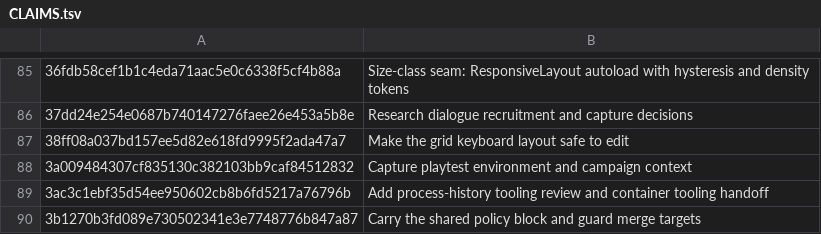
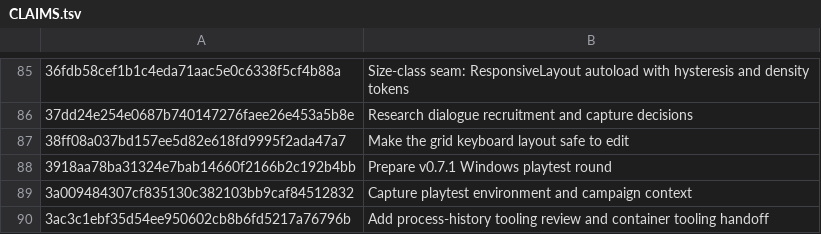
Before and after one commit to jackmanj1337/Project_Prometheus, a TSV file: AGENT/Session Notes/CLAIMS.tsv, drawn as a sheet; only a part is shown, gaps mark what is left out; the shorter side is filled out with more unchanged rows.

Commit message:
Record v0.7.1 candidate ownership
AI-Tool: Codex CLI
AI-Model: unknown
AI-Run-ID: unknown
AI-Workspace: godot-prometheus-env

```diff
--- a/AGENT/Session Notes/CLAIMS.tsv
+++ b/AGENT/Session Notes/CLAIMS.tsv
@@ -87,2 +87,3 @@
 38ff08a037bd157ee5d82e618fd9995f2ada47a7	Make the grid keyboard layout safe to edit
+3918aa78ba31324e7bab14660f2166b2c192b4bb	Prepare v0.7.1 Windows playtest round
 3a009484307cf835130c382103bb9caf84512832	Capture playtest environment and campaign context
```
